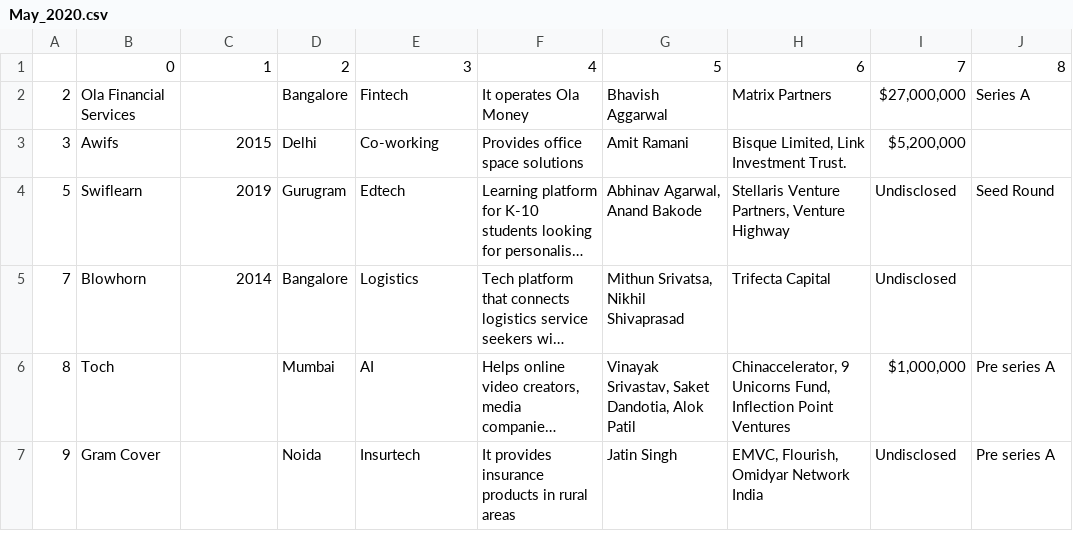
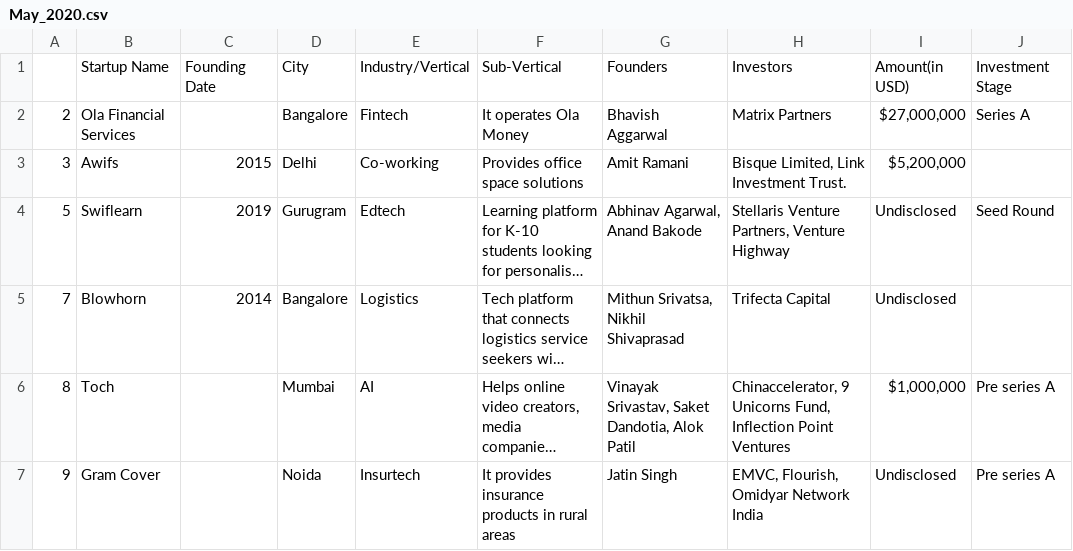
Before and after one commit to rayraytheray/Jujube-Fruit, a CSV file: StartUp_FundingScrappingData/2020/May_2020.csv, drawn as a sheet; only a part is shown; long unchanged cells end in …; removed rows and columns are numbered as before the commit, all else as after; the diff names each change by its address in the sheet, - before the commit and + after, or states it on an @@ line.

```diff
--- a/StartUp_FundingScrappingData/2020/May_2020.csv
+++ b/StartUp_FundingScrappingData/2020/May_2020.csv
-row 1:  | 0 | 1 | 2 | 3 | 4 | 5 | 6 | 7 | 8
+row 1:  | Startup Name | Founding Date | City | Industry/Vertical | Sub-Vertical | Founders | Investors | Amount(in USD) | Investment Stage
```
Also changed, not shown: 1 other file.
